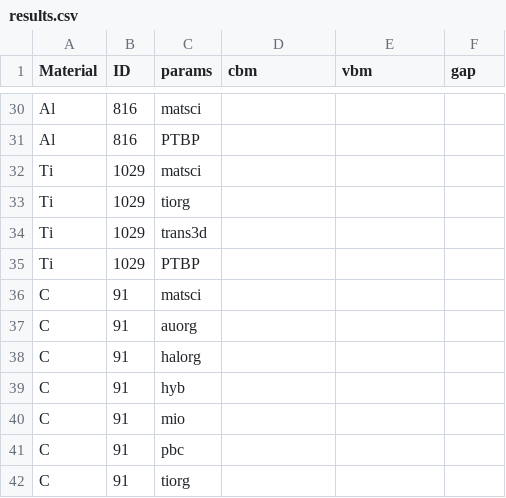
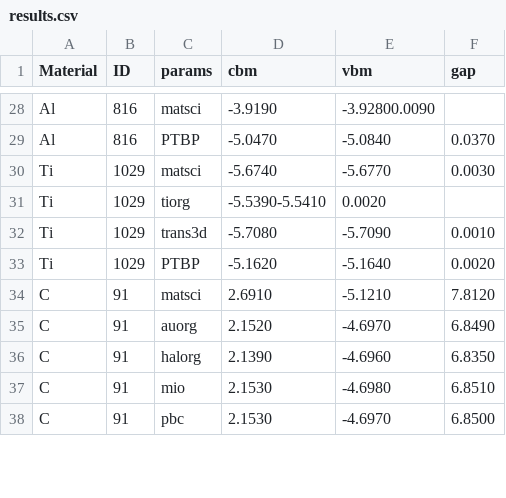
Before and after one commit to usnistgov/chipstb, a CSV file: chipstb/results.csv, drawn as a sheet; only a part is shown, gaps mark what is left out; removed rows and columns are numbered as before the commit, all else as after; the diff covers the shown part only; the diff names each change by its address in the sheet, - before the commit and + after, or states it on an @@ line.

```diff
--- a/chipstb/results.csv
+++ b/chipstb/results.csv
-D28 (cbm): (empty)
+D28 (cbm): -3.9190
-E28 (vbm): (empty)
+E28 (vbm): -3.92800.0090
-D29 (cbm): (empty)
+D29 (cbm): -5.0470
-E29 (vbm): (empty)
+E29 (vbm): -5.0840
-F29 (gap): (empty)
+F29 (gap): 0.0370
-D30 (cbm): (empty)
+D30 (cbm): -5.6740
-E30 (vbm): (empty)
+E30 (vbm): -5.6770
-F30 (gap): (empty)
+F30 (gap): 0.0030
-D31 (cbm): (empty)
+D31 (cbm): -5.5390-5.5410
-E31 (vbm): (empty)
+E31 (vbm): 0.0020
-D32 (cbm): (empty)
+D32 (cbm): -5.7080
-E32 (vbm): (empty)
+E32 (vbm): -5.7090
-F32 (gap): (empty)
+F32 (gap): 0.0010
-D33 (cbm): (empty)
+D33 (cbm): -5.1620
-E33 (vbm): (empty)
+E33 (vbm): -5.1640
-F33 (gap): (empty)
+F33 (gap): 0.0020
-D34 (cbm): (empty)
+D34 (cbm): 2.6910
-E34 (vbm): (empty)
+E34 (vbm): -5.1210
-F34 (gap): (empty)
+F34 (gap): 7.8120
-D35 (cbm): (empty)
+D35 (cbm): 2.1520
-E35 (vbm): (empty)
+E35 (vbm): -4.6970
-F35 (gap): (empty)
+F35 (gap): 6.8490
-D36 (cbm): (empty)
+D36 (cbm): 2.1390
-E36 (vbm): (empty)
+E36 (vbm): -4.6960
-F36 (gap): (empty)
+F36 (gap): 6.8350
-row 39: C | 91 | hyb
-D37:D38 (cbm): (empty)
+D37:D38 (cbm): 2.1530
-E37 (vbm): (empty)
+E37 (vbm): -4.6980
-F37 (gap): (empty)
+F37 (gap): 6.8510
-E38 (vbm): (empty)
+E38 (vbm): -4.6970
-F38 (gap): (empty)
+F38 (gap): 6.8500
-row 42: C | 91 | tiorg
```
Also changed, not shown: 2 added rows, 6 removed rows and 45 edited cells elsewhere in this file.
